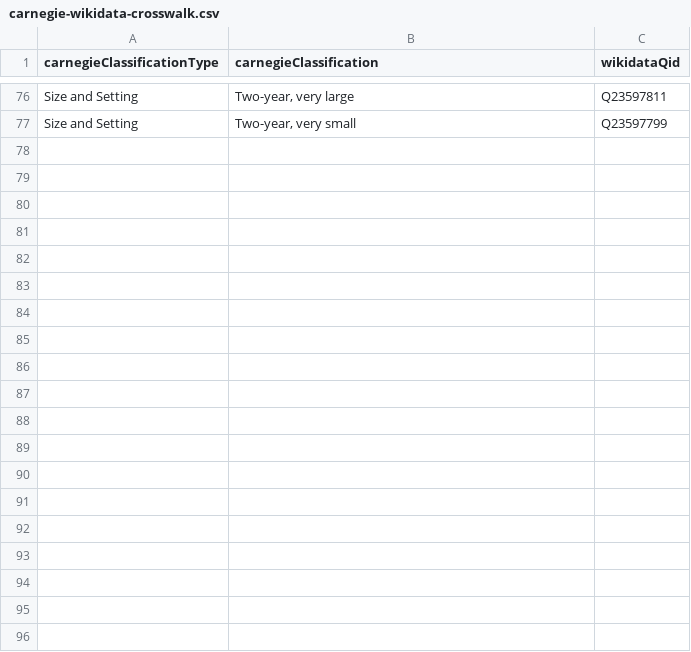
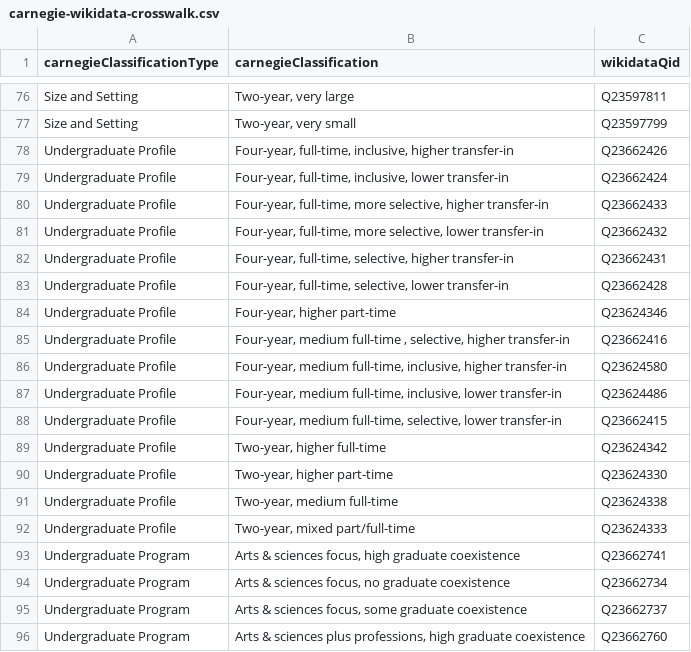
Before and after one commit to djarratt/ipeds, a CSV file: carnegie-wikidata-crosswalk.csv, drawn as a sheet; only a part is shown, gaps mark what is left out; the diff covers the shown part only.

Commit message:
final two of six Carnegie classifications

```diff
--- a/carnegie-wikidata-crosswalk.csv
+++ b/carnegie-wikidata-crosswalk.csv
@@ -77 +77,20 @@ carnegieClassificationType,carnegieClassification,wikidataQid
 "Size and Setting","Two-year, very small","Q23597799"
+"Undergraduate Profile","Four-year, full-time, inclusive, higher transfer-in","Q23662426"
+"Undergraduate Profile","Four-year, full-time, inclusive, lower transfer-in","Q23662424"
+"Undergraduate Profile","Four-year, full-time, more selective, higher transfer-in","Q23662433"
+"Undergraduate Profile","Four-year, full-time, more selective, lower transfer-in","Q23662432"
+"Undergraduate Profile","Four-year, full-time, selective, higher transfer-in","Q23662431"
+"Undergraduate Profile","Four-year, full-time, selective, lower transfer-in","Q23662428"
+"Undergraduate Profile","Four-year, higher part-time","Q23624346"
+"Undergraduate Profile","Four-year, medium full-time , selective, higher transfer-in","Q23662416"
+"Undergraduate Profile","Four-year, medium full-time, inclusive, higher transfer-in","Q23624580"
+"Undergraduate Profile","Four-year, medium full-time, inclusive, lower transfer-in","Q23624486"
+"Undergraduate Profile","Four-year, medium full-time, selective, lower transfer-in","Q23662415"
+"Undergraduate Profile","Two-year, higher full-time","Q23624342"
+"Undergraduate Profile","Two-year, higher part-time","Q23624330"
+"Undergraduate Profile","Two-year, medium full-time","Q23624338"
+"Undergraduate Profile","Two-year, mixed part/full-time","Q23624333"
+"Undergraduate Program","Arts & sciences focus, high graduate coexistence","Q23662741"
+"Undergraduate Program","Arts & sciences focus, no graduate coexistence","Q23662734"
+"Undergraduate Program","Arts & sciences focus, some graduate coexistence","Q23662737"
+"Undergraduate Program","Arts & sciences plus professions, high graduate coexistence","Q23662760"
```
Also changed, not shown: 17 added rows elsewhere in this file, 3 other files.
